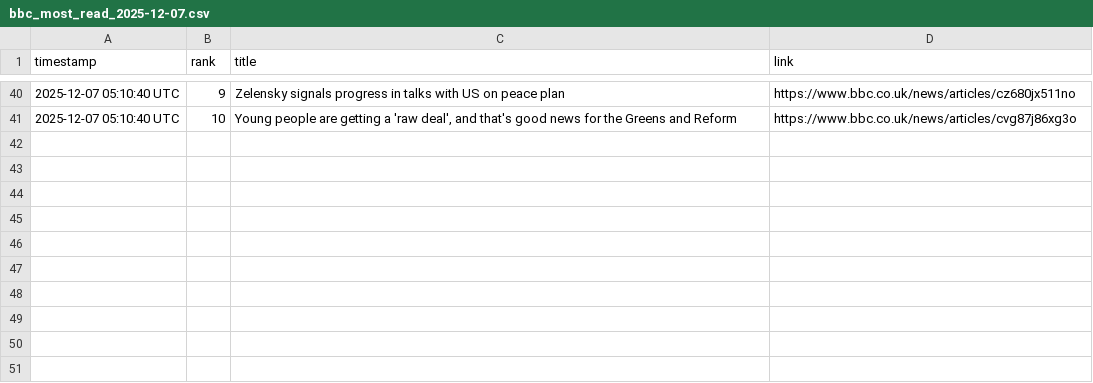
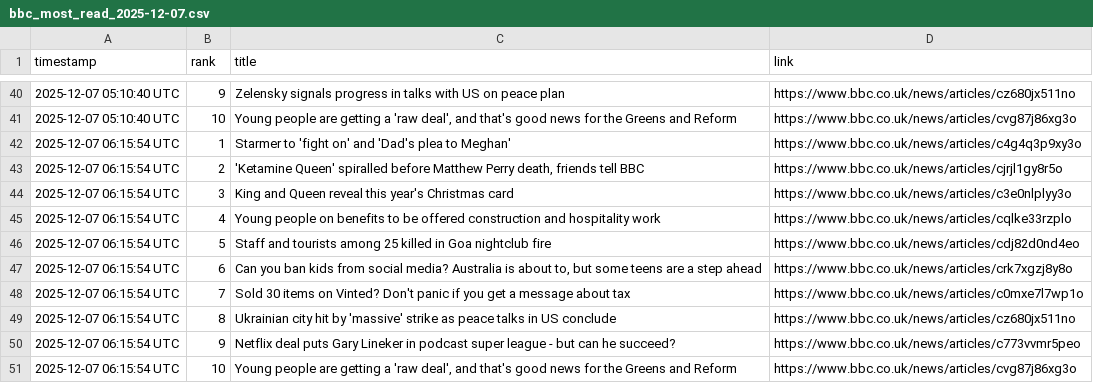
Before and after one commit to alastairherd/bbc_news_logger, a CSV file: data/bbc_most_read_2025-12-07.csv, drawn as a sheet; only a part is shown, gaps mark what is left out; the diff names each change by its address in the sheet, - before the commit and + after, or states it on an @@ line.

```diff
--- a/data/bbc_most_read_2025-12-07.csv
+++ b/data/bbc_most_read_2025-12-07.csv
+row 42: 2025-12-07 06:15:54 UTC | 1 | Starmer to 'fight on' and 'Dad's plea to Meghan' | https://www.bbc.co.uk/news/articles/c4g4q3p9xy3o
+row 43: 2025-12-07 06:15:54 UTC | 2 | 'Ketamine Queen' spiralled before Matthew Perry death, friends tell BBC | https://www.bbc.co.uk/news/articles/cjrjl1gy8r5o
+row 44: 2025-12-07 06:15:54 UTC | 3 | King and Queen reveal this year's Christmas card | https://www.bbc.co.uk/news/articles/c3e0nlplyy3o
+row 45: 2025-12-07 06:15:54 UTC | 4 | Young people on benefits to be offered construction and hospitality work | https://www.bbc.co.uk/news/articles/cqlke33rzplo
+row 46: 2025-12-07 06:15:54 UTC | 5 | Staff and tourists among 25 killed in Goa nightclub fire | https://www.bbc.co.uk/news/articles/cdj82d0nd4eo
+row 47: 2025-12-07 06:15:54 UTC | 6 | Can you ban kids from social media? Australia is about to, but some teens are a step ahead | https://www.bbc.co.uk/news/articles/crk7xgzj8y8o
+row 48: 2025-12-07 06:15:54 UTC | 7 | Sold 30 items on Vinted? Don't panic if you get a message about tax | https://www.bbc.co.uk/news/articles/c0mxe7l7wp1o
+row 49: 2025-12-07 06:15:54 UTC | 8 | Ukrainian city hit by 'massive' strike as peace talks in US conclude | https://www.bbc.co.uk/news/articles/cz680jx511no
+row 50: 2025-12-07 06:15:54 UTC | 9 | Netflix deal puts Gary Lineker in podcast super league - but can he succeed? | https://www.bbc.co.uk/news/articles/c773vvmr5peo
+row 51: 2025-12-07 06:15:54 UTC | 10 | Young people are getting a 'raw deal', and that's good news for the Greens and Reform | https://www.bbc.co.uk/news/articles/cvg87j86xg3o
```
Also changed, not shown: data/bbc_front_page_promos_2025-12-07.csv.
